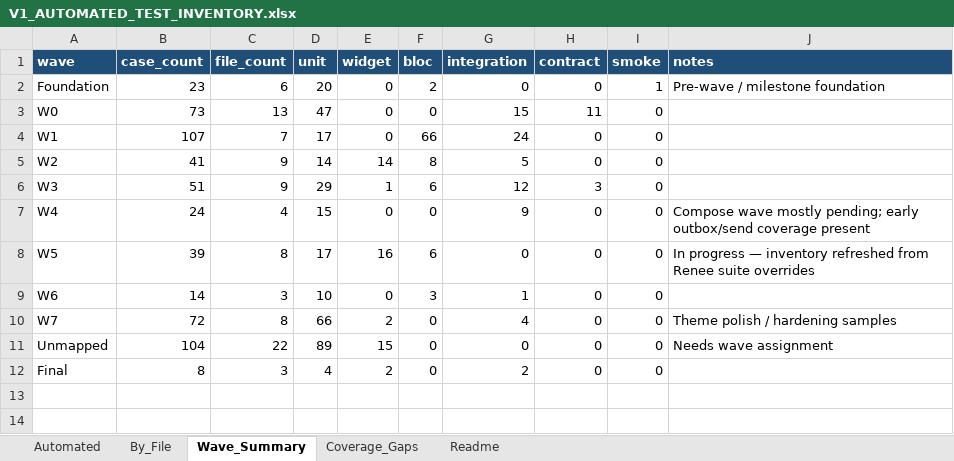
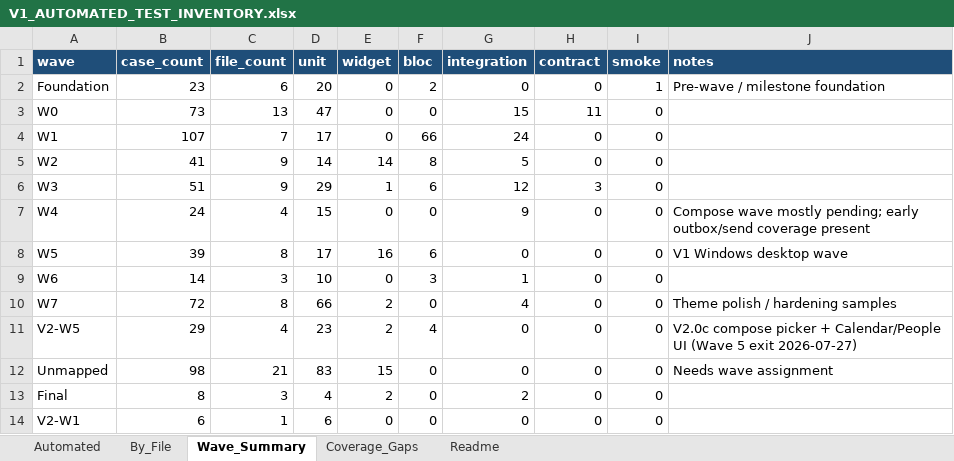
Before and after one commit to triput/Synesis, an Excel workbook: docs/V1_AUTOMATED_TEST_INVENTORY.xlsx, sheet Wave_Summary, drawn as a sheet; values as stored, in another font and other column widths than the file's, no borders; addresses are those after the commit; the diff names each change by its address in the sheet, - before the commit and + after, or states it on an @@ line.

```diff
--- a/docs/V1_AUTOMATED_TEST_INVENTORY.xlsx (sheet Wave_Summary)
+++ b/docs/V1_AUTOMATED_TEST_INVENTORY.xlsx (sheet Wave_Summary)
-J8 (notes): In progress — inventory refreshed from Renee suite overrides
+J8 (notes): V1 Windows desktop wave
+row 11: V2-W5 | 29 | 4 | 23 | 2 | 4 | 0 | 0 | 0 | V2.0c compose picker + Calendar/People UI (Wave 5 exit 2026-07-27)
-B12 (case_count): 104
+B12 (case_count): 98
-C12 (file_count): 22
+C12 (file_count): 21
-D12 (unit): 89
+D12 (unit): 83
+row 14: V2-W1 | 6 | 1 | 6 | 0 | 0 | 0 | 0 | 0
```
Also changed, not shown: sheet Automated, sheet By_File, sheet Readme, 29 other files.
